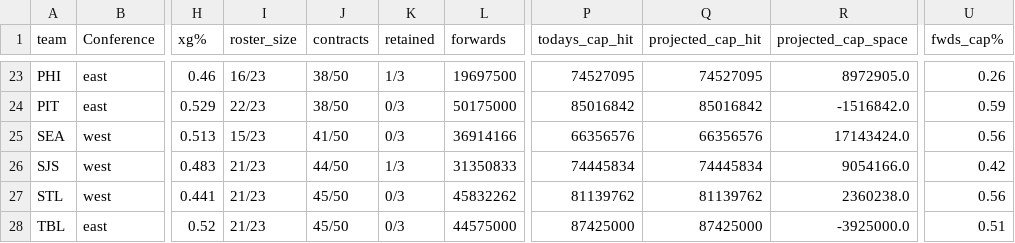
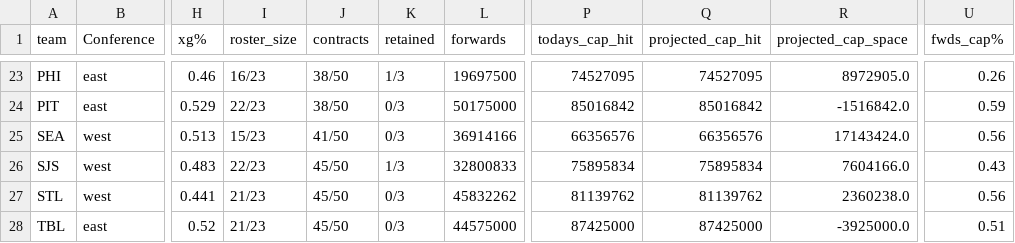
Before and after one commit to cassario/matchupData, a CSV file: current_salary_cap_snapshot.csv, drawn as a sheet; only a part is shown, gaps mark what is left out; the diff names each change by its address in the sheet, - before the commit and + after, or states it on an @@ line.

```diff
--- a/current_salary_cap_snapshot.csv
+++ b/current_salary_cap_snapshot.csv
-I26 (roster_size): 21/23
+I26 (roster_size): 22/23
-J26 (contracts): 44/50
+J26 (contracts): 45/50
-L26 (forwards): 31350833
+L26 (forwards): 32800833
-P26 (todays_cap_hit): 74445834
+P26 (todays_cap_hit): 75895834
-Q26 (projected_cap_hit): 74445834
+Q26 (projected_cap_hit): 75895834
-R26 (projected_cap_space): 9054166.0
+R26 (projected_cap_space): 7604166.0
-U26 (fwds_cap%): 0.42
+U26 (fwds_cap%): 0.43
```
Also changed, not shown: current_contracts.csv, df.csv, 2 other files.
